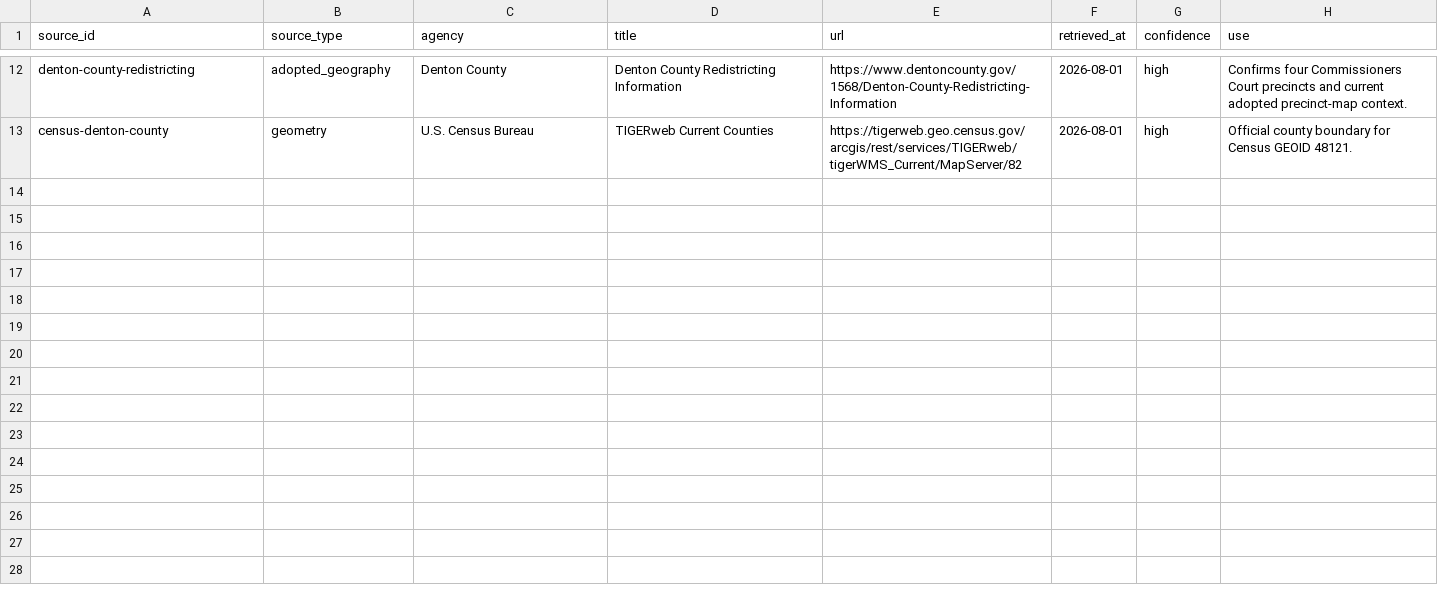
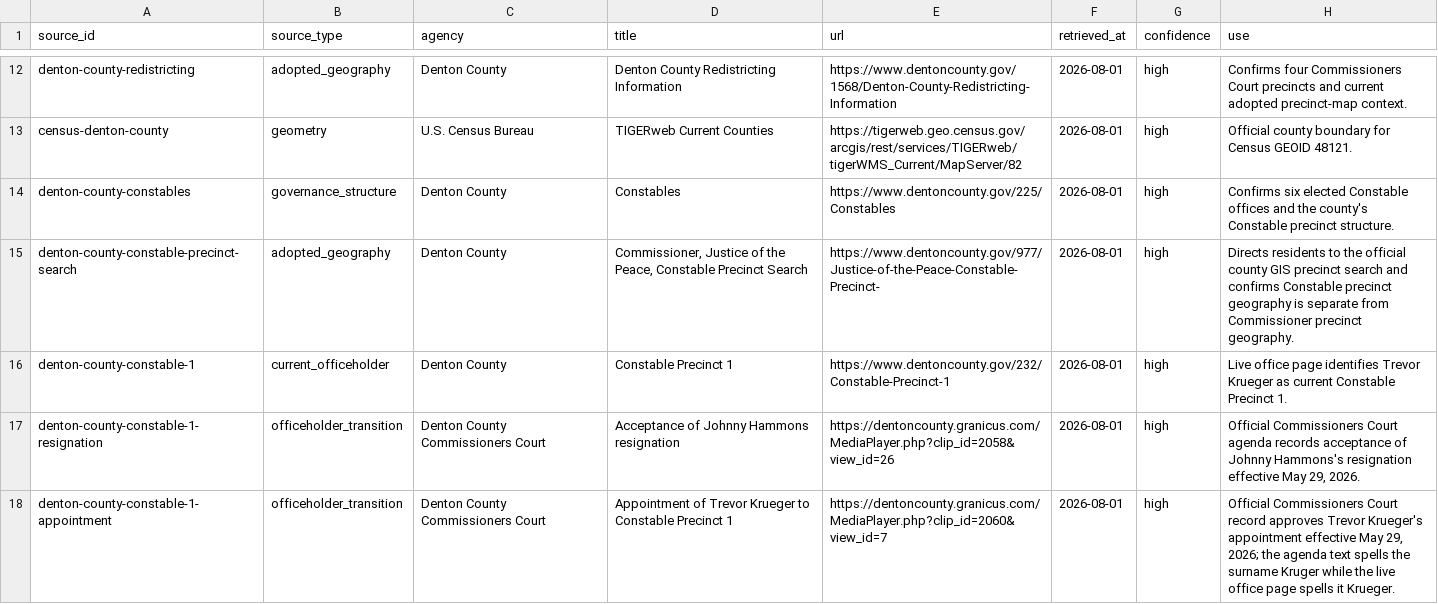
Before and after one commit to MightyLoud/Civic-Cartography, a CSV file: data/raw/denton-county/source-manifest.csv, drawn as a sheet; only a part is shown, gaps mark what is left out; the diff covers the shown part only; the diff names each change by its address in the sheet, - before the commit and + after, or states it on an @@ line.

Commit message:
Extend Denton County constable sources

```diff
--- a/data/raw/denton-county/source-manifest.csv
+++ b/data/raw/denton-county/source-manifest.csv
+row 14: denton-county-constables | governance_structure | Denton County | Constables | https://www.dentoncounty.gov/225/Constables | 2026-08-01 | high | Confirms six elected Constable offices and the county's Constable precinct structure.
+row 15: denton-county-constable-precinct-search | adopted_geography | Denton County | Commissioner, Justice of the Peace, Constable Precinct Search | https://www.dentoncounty.gov/977/Justice-of-the-Peace-Constable-Precinct- | 2026-08-01 | high | Directs residents to the official county GIS precinct search and confirms Constable precinct geography is separate from Commissioner precinct geography.
+row 16: denton-county-constable-1 | current_officeholder | Denton County | Constable Precinct 1 | https://www.dentoncounty.gov/232/Constable-Precinct-1 | 2026-08-01 | high | Live office page identifies Trevor Krueger as current Constable Precinct 1.
+row 17: denton-county-constable-1-resignation | officeholder_transition | Denton County Commissioners Court | Acceptance of Johnny Hammons resignation | https://dentoncounty.granicus.com/MediaPlayer.php?clip_id=2058&view_id=26 | 2026-08-01 | high | Official Commissioners Court agenda records acceptance of Johnny Hammons's resignation effective May 29, 2026.
+row 18: denton-county-constable-1-appointment | officeholder_transition | Denton County Commissioners Court | Appointment of Trevor Krueger to Constable Precinct 1 | https://dentoncounty.granicus.com/MediaPlayer.php?clip_id=2060&view_id=7 | 2026-08-01 | high | Official Commissioners Court record approves Trevor Krueger's appointment effective May 29, 2026; the agenda text spells the surname Kruger while the live office page spells it Krueger.
```
Also changed, not shown: 5 added rows and 1 edited cell elsewhere in this file.
